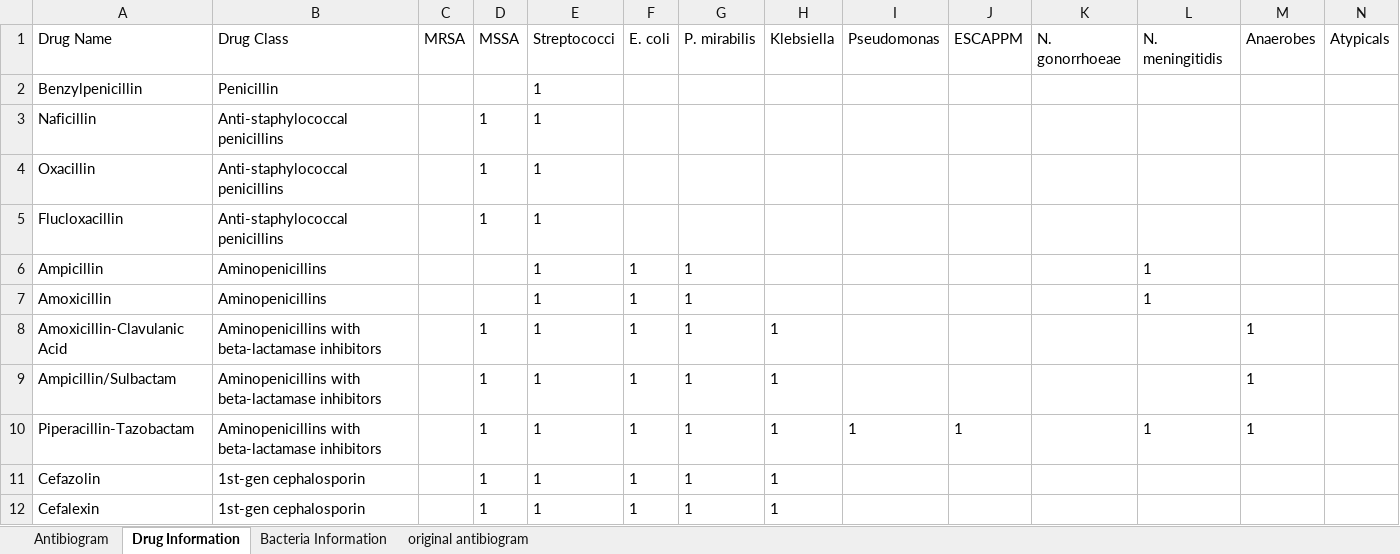
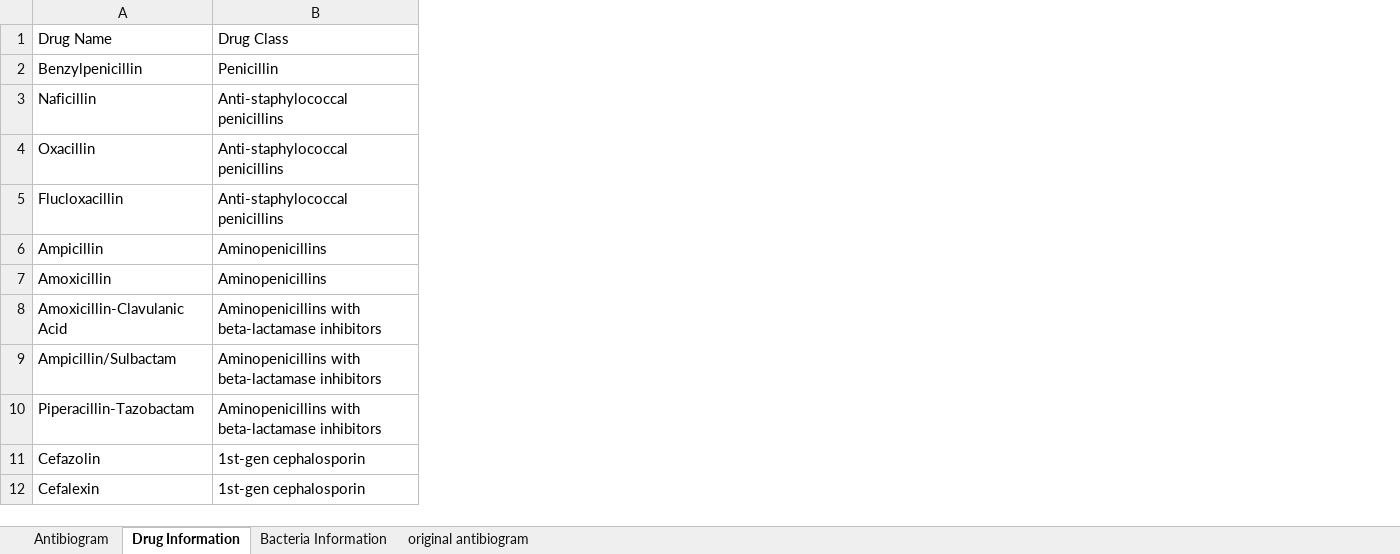
Before and after one commit to nocalla/antibiogram, an Excel workbook: antibiogram.xlsx, sheet Drug Information, drawn as a sheet; only a part is shown; values as stored, in another font and other column widths than the file's, no borders; table styles not drawn; the diff names each change by its address in the sheet, - before the commit and + after, or states it on an @@ line.

```diff
--- a/antibiogram.xlsx (sheet Drug Information)
+++ b/antibiogram.xlsx (sheet Drug Information)
-column C, row 1: MRSA
-column D, rows 1-12: MSSA |  | 1 | 1 | 1 |  |  | 1 | 1 | 1 | 1 | 1
-column E, rows 1-12: Streptococci | 1 | 1 | 1 | 1 | 1 | 1 | 1 | 1 | 1 | 1 | 1
-column F, rows 1-12: E. coli |  |  |  |  | 1 | 1 | 1 | 1 | 1 | 1 | 1
-column G, rows 1-12: P. mirabilis |  |  |  |  | 1 | 1 | 1 | 1 | 1 | 1 | 1
-column H, rows 1-12: Klebsiella |  |  |  |  |  |  | 1 | 1 | 1 | 1 | 1
-column I, rows 1-10: Pseudomonas |  |  |  |  |  |  |  |  | 1
-column J, rows 1-10: ESCAPPM |  |  |  |  |  |  |  |  | 1
-column K, row 1: N. gonorrhoeae
-column L, rows 1-10: N. meningitidis |  |  |  |  | 1 | 1 |  |  | 1
-column M, rows 1-10: Anaerobes |  |  |  |  |  |  | 1 | 1 | 1
-column N, row 1: Atypicals
```
Also changed, not shown: sheet Antibiogram, sheet Bacteria Information, hidden cells, 1 other file.
